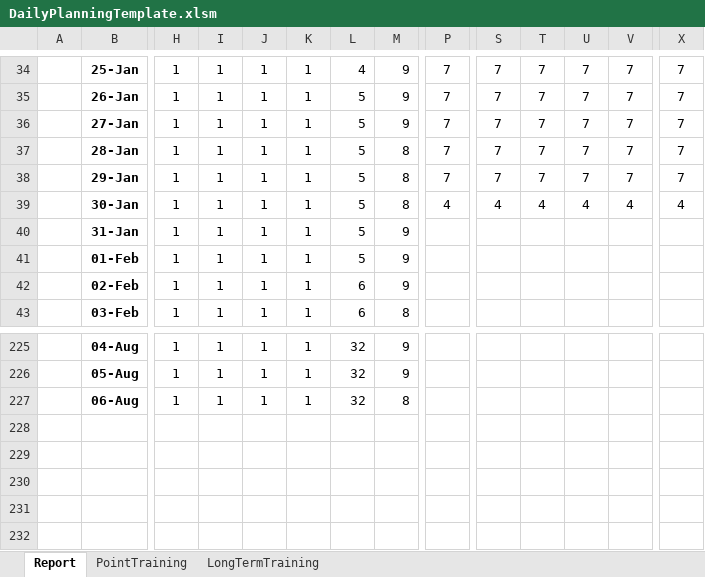
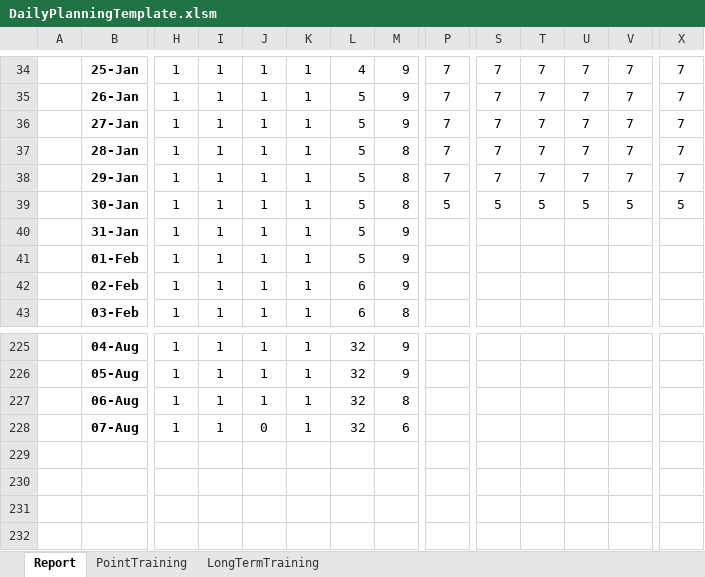
Before and after one commit to ziggle/PowerQueryBitsAndPieces, an Excel workbook: DailyPlanningTemplate.xlsm, sheet Report, drawn as a sheet; only a part is shown, gaps mark what is left out; values as stored, in another font and other column widths than the file's, no borders; charts and pictures and conditional formats not drawn; rows hold the shown columns only; the diff names each change by its address in the sheet, - before the commit and + after, or states it on an @@ line.

Commit message:
Start

```diff
--- a/DailyPlanningTemplate.xlsm (sheet Report)
+++ b/DailyPlanningTemplate.xlsm (sheet Report)
-P39: 4
+P39: 5
-S39: 4
+S39: 5
-T39: 4
+T39: 5
-U39: 4
+U39: 5
-V39: 4
+V39: 5
-X39: 4
+X39: 5
-row 228: (empty)
+row 228:  | 07-Aug | 1 | 1 | 0 | 1 | 32 | 6
```
Also changed, not shown: sheet LongTermTraining, charts or pictures.
